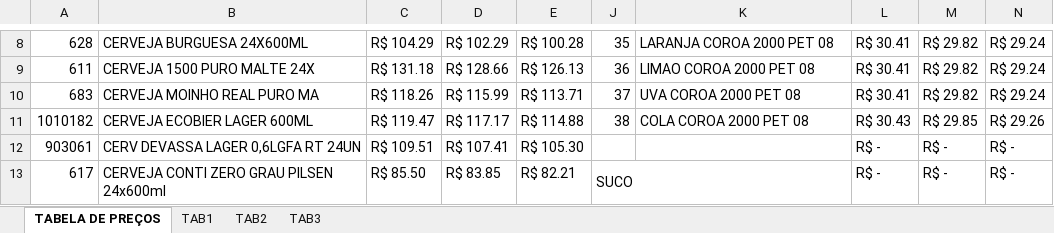
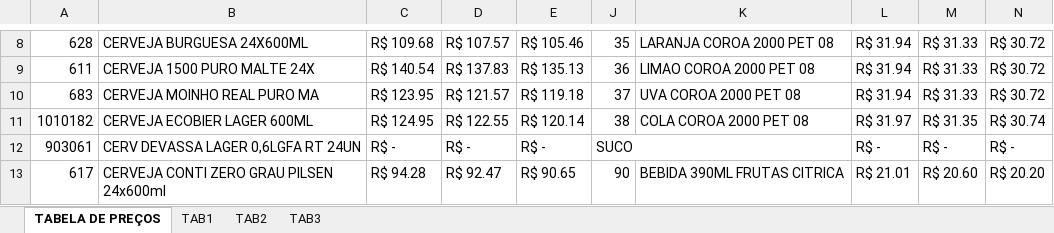
Before and after one commit to netto0/pythonTrabalho1, an Excel workbook: tabela de preços 2021.xlsx, sheet TABELA DE PREÇOS, drawn as a sheet; only a part is shown, gaps mark what is left out; values as stored, in another font and other column widths than the file's, no cell formats; removed rows and columns are numbered as before the commit, all else as after; the diff covers the shown part only; the diff names each change by its address in the sheet, - before the commit and + after, or states it on an @@ line.

```diff
--- a/tabela de preços 2021.xlsx (sheet TABELA DE PREÇOS)
+++ b/tabela de preços 2021.xlsx (sheet TABELA DE PREÇOS)
-C8: R$ 104.29
+C8: R$ 109.68
-D8: R$ 102.29
+D8: R$ 107.57
-E8: R$ 100.28
+E8: R$ 105.46
-L8:L10: R$ 30.41
+L8:L10: R$ 31.94
-M8:M10: R$ 29.82
+M8:M10: R$ 31.33
-N8:N10: R$ 29.24
+N8:N10: R$ 30.72
-C9: R$ 131.18
+C9: R$ 140.54
-D9: R$ 128.66
+D9: R$ 137.83
-E9: R$ 126.13
+E9: R$ 135.13
-C10: R$ 118.26
+C10: R$ 123.95
-D10: R$ 115.99
+D10: R$ 121.57
-E10: R$ 113.71
+E10: R$ 119.18
-C11: R$ 119.47
+C11: R$ 124.95
-D11: R$ 117.17
+D11: R$ 122.55
-E11: R$ 114.88
+E11: R$ 120.14
-L11: R$ 30.43
+L11: R$ 31.97
-M11: R$ 29.85
+M11: R$ 31.35
-N11: R$ 29.26
+N11: R$ 30.74
-C12: R$ 109.51
+C12: R$ -
-D12: R$ 107.41
+D12: R$ -
-E12: R$ 105.30
+E12: R$ -
-J12: (empty)
+J12: SUCO
+J12:K12 merged
-C13: R$ 85.50
+C13: R$ 94.28
-D13: R$ 83.85
+D13: R$ 92.47
-E13: R$ 82.21
+E13: R$ 90.65
-J13: SUCO
+J13: 90
-J13:K13 merged
-K13: (empty)
+K13: BEBIDA 390ML FRUTAS CITRICA
-L13: R$ -
+L13: R$ 21.01
-M13: R$ -
+M13: R$ 20.60
-N13: R$ -
+N13: R$ 20.20
```
Also changed, not shown: 6 added rows, 2 removed rows, 570 edited cells and merged cells elsewhere in this sheet, sheet TAB1, sheet TAB3, sheet TAB2, cell formats, formulas that keep their value, 2 other files.
